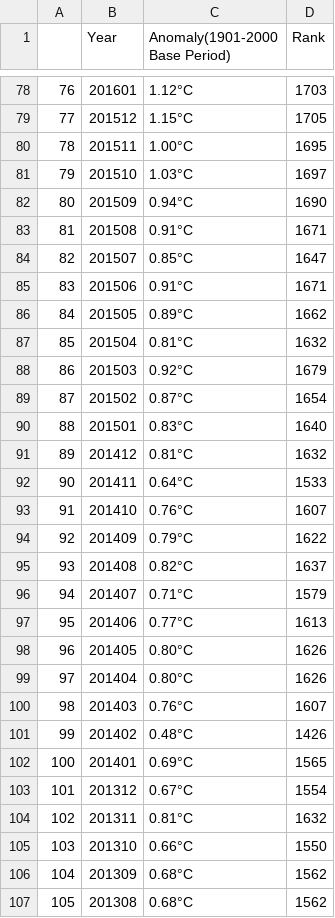
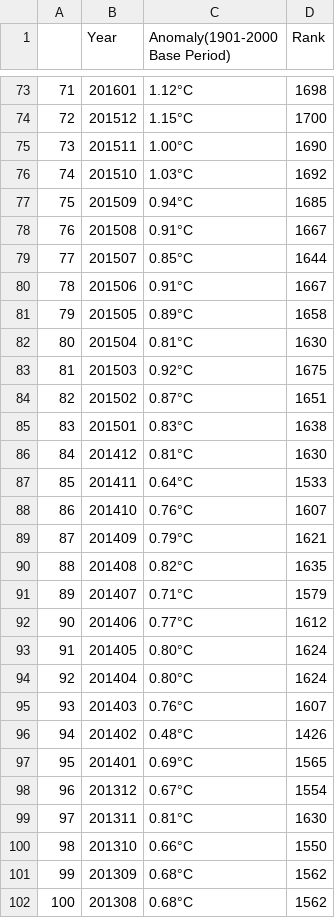
Before and after one commit to saar2666/DSProject_v2, a CSV file: noaaTemperature.csv, drawn as a sheet; only a part is shown, gaps mark what is left out; addresses are those after the commit; the diff covers the shown part only; the diff names each change by its address in the sheet, - before the commit and + after, or states it on an @@ line.

```diff
--- a/noaaTemperature.csv
+++ b/noaaTemperature.csv
@@ column A renumbered from row 2 down @@
-D73 (Rank): 1703
+D73 (Rank): 1698
-D74 (Rank): 1705
+D74 (Rank): 1700
-D75 (Rank): 1695
+D75 (Rank): 1690
-D76 (Rank): 1697
+D76 (Rank): 1692
-D77 (Rank): 1690
+D77 (Rank): 1685
-D78 (Rank): 1671
+D78 (Rank): 1667
-D79 (Rank): 1647
+D79 (Rank): 1644
-D80 (Rank): 1671
+D80 (Rank): 1667
-D81 (Rank): 1662
+D81 (Rank): 1658
-D82 (Rank): 1632
+D82 (Rank): 1630
-D83 (Rank): 1679
+D83 (Rank): 1675
-D84 (Rank): 1654
+D84 (Rank): 1651
-D85 (Rank): 1640
+D85 (Rank): 1638
-D86 (Rank): 1632
+D86 (Rank): 1630
-D89 (Rank): 1622
+D89 (Rank): 1621
-D90 (Rank): 1637
+D90 (Rank): 1635
-D92 (Rank): 1613
+D92 (Rank): 1612
-D93:D94 (Rank): 1626
+D93:D94 (Rank): 1624
-D99 (Rank): 1632
+D99 (Rank): 1630
```
Also changed, not shown: 5 removed rows and 83 edited cells elsewhere in this file, 1 other file.
